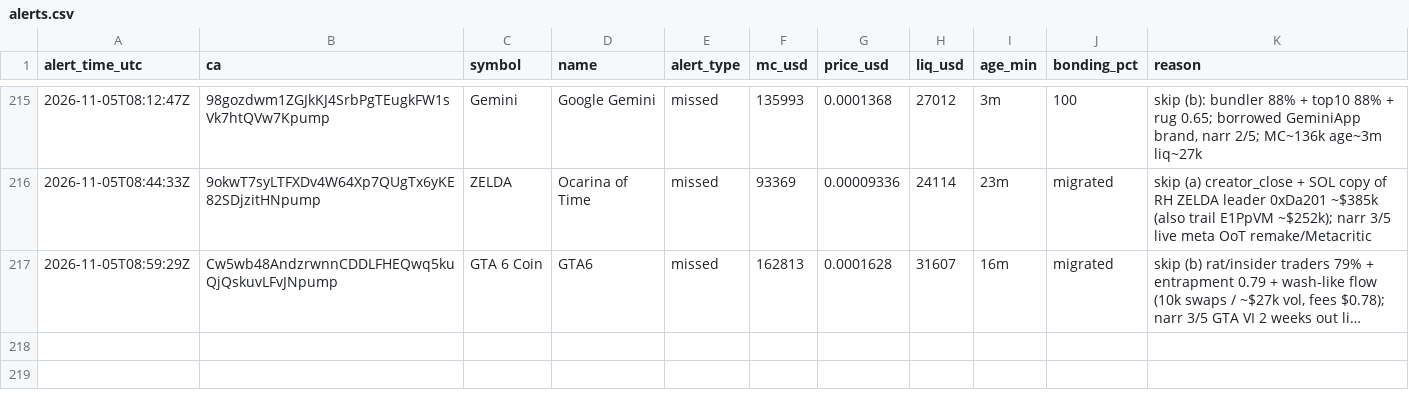
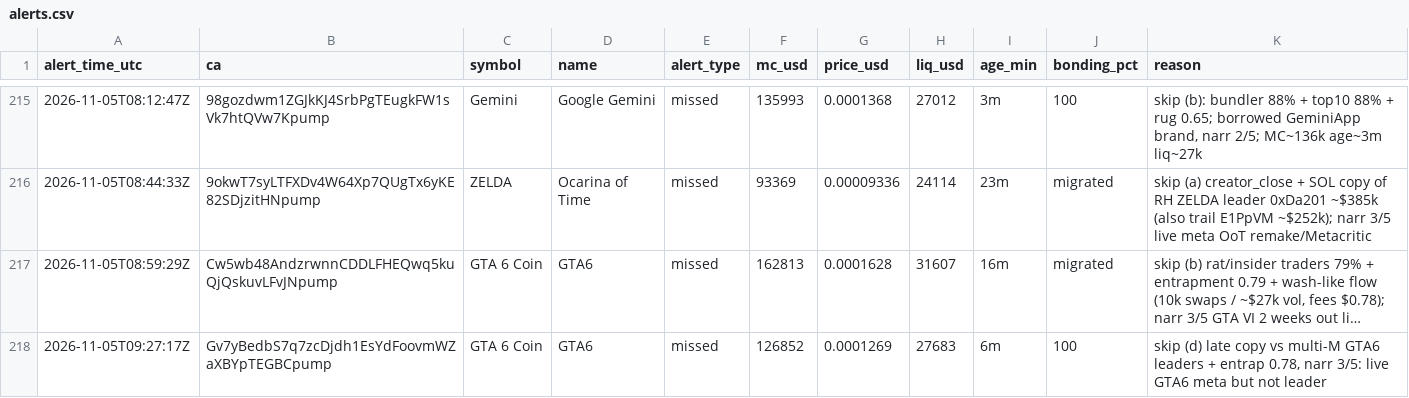
Before and after one commit to andreolf/memecoin-paper-tracker, a CSV file: data/alerts.csv, drawn as a sheet; only a part is shown, gaps mark what is left out; long unchanged cells end in …; the diff names each change by its address in the sheet, - before the commit and + after, or states it on an @@ line.

Commit message:
alert: GTA 6 Coin

```diff
--- a/data/alerts.csv
+++ b/data/alerts.csv
+row 218: 2026-11-05T09:27:17Z | Gv7yBedbS7q7zcDjdh1EsYdFoovmWZaXBYpTEGBCpump | GTA 6 Coin | GTA6 | missed | 126852 | 0.0001269 | 27683 | 6m | 100 | skip (d) late copy vs multi-M GTA6 leaders + entrap 0.78, narr 3/5: live GTA6 meta but not leader
```
